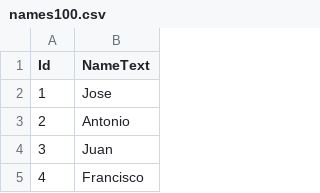
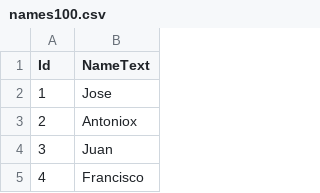
Before and after one commit to punkouter25/PoBabyNames, a CSV file: PoBabyNames/names100.csv, drawn as a sheet; only a part is shown.

```diff
--- a/PoBabyNames/names100.csv
+++ b/PoBabyNames/names100.csv
@@ -2,3 +2,3 @@ Id,NameText
 1,Jose
-2,Antonio
+2,Antoniox
 3,Juan
```
Also changed, not shown: 2 other files.
